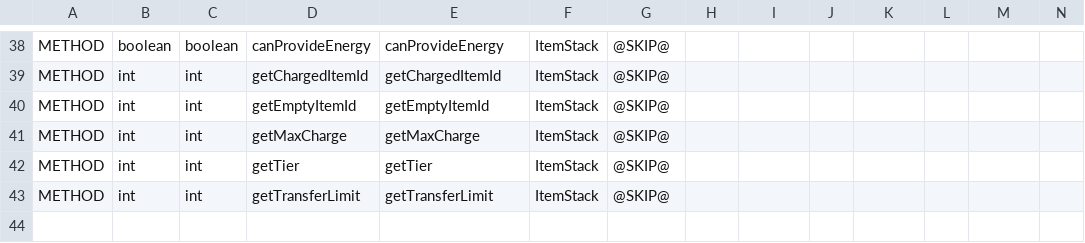
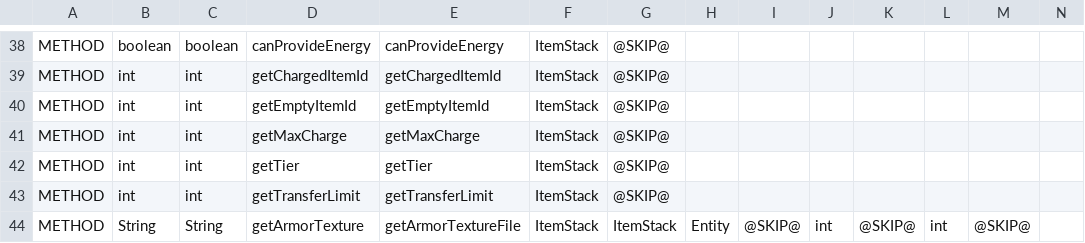
Before and after one commit to yogpstop/QuarryPlus, a CSV file: src/patch/534-regexp.csv, drawn as a sheet; only a part is shown, gaps mark what is left out; rows hold the shown columns only; the diff names each change by its address in the sheet, - before the commit and + after, or states it on an @@ line.

Commit message:
Fix six bug in older versions Fix 738.patch crash without BuildCraft Fix 738.patch (534.patch) armor texture bug Fix 965.patch GUI cannot open bug Fix 738.patch gui texture bug Fix 534.patch (443.patch) marker direction bug Fix 534-file.csv texture not visible bug

```diff
--- a/src/patch/534-regexp.csv
+++ b/src/patch/534-regexp.csv
+row 44: METHOD | String | String | getArmorTexture | getArmorTextureFile | ItemStack | ItemStack | Entity | @SKIP@ | int | @SKIP@ | int | @SKIP@
```
Also changed, not shown: src/patch/534-file.csv, src/patch/534-import.csv, 5 other files.
